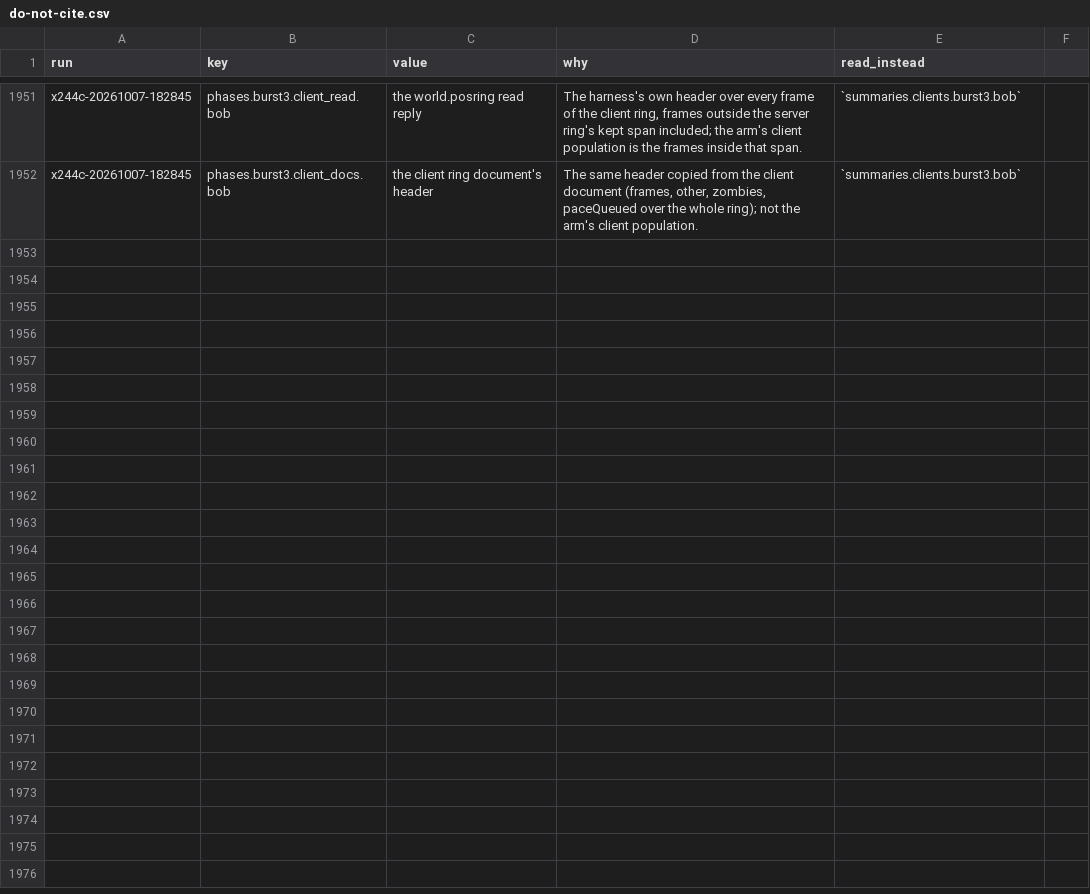
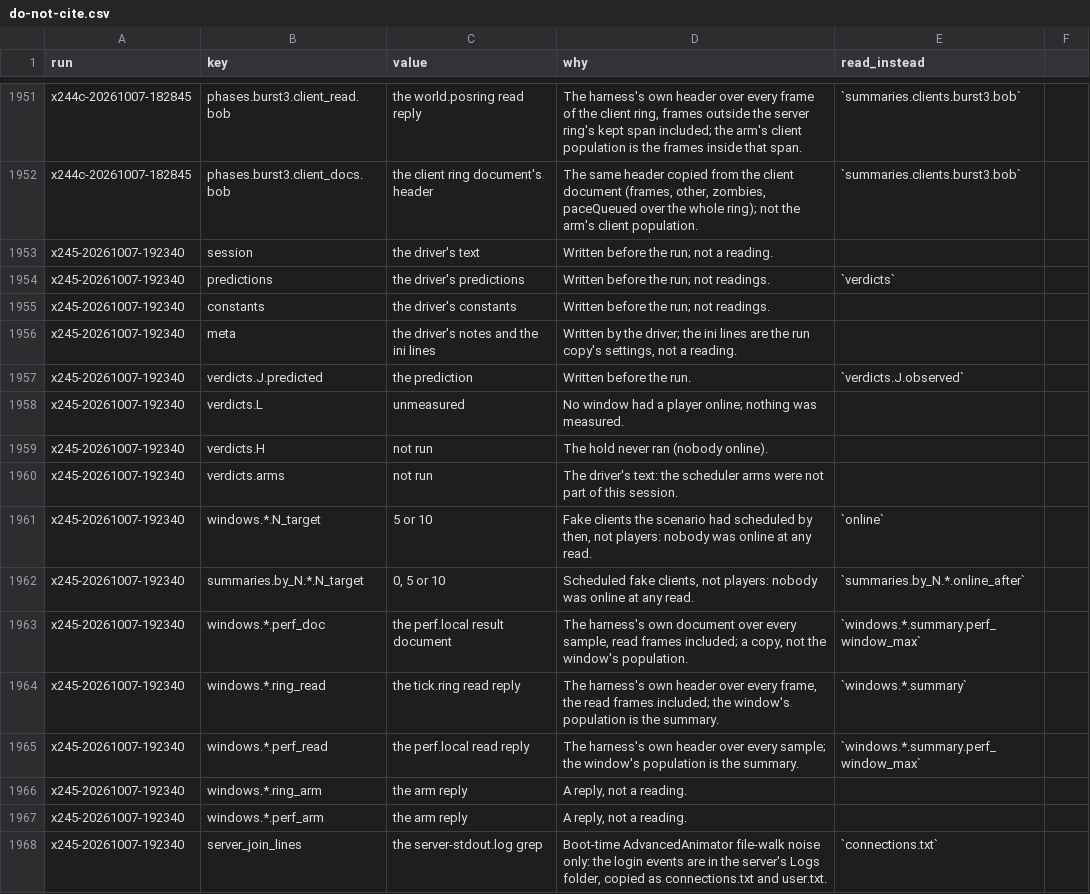
Before and after one commit to wengera/zomboid-mod-nutrition, a CSV file: docs/reference/do-not-cite.csv, drawn as a sheet; only a part is shown, gaps mark what is left out; the diff names each change by its address in the sheet, - before the commit and + after, or states it on an @@ line.

Commit message:
Spike H5: the x245 fake-client artifact (not reachable on 42.20.4), its row, guide and do-not-cite rows; #1254 and #1504 re-anchored

```diff
--- a/docs/reference/do-not-cite.csv
+++ b/docs/reference/do-not-cite.csv
+row 1953: x245-20261007-192340 | session | the driver's text | Written before the run; not a reading.
+row 1954: x245-20261007-192340 | predictions | the driver's predictions | Written before the run; not readings. | `verdicts`
+row 1955: x245-20261007-192340 | constants | the driver's constants | Written before the run; not readings.
+row 1956: x245-20261007-192340 | meta | the driver's notes and the ini lines | Written by the driver; the ini lines are the run copy's settings, not a reading.
+row 1957: x245-20261007-192340 | verdicts.J.predicted | the prediction | Written before the run. | `verdicts.J.observed`
+row 1958: x245-20261007-192340 | verdicts.L | unmeasured | No window had a player online; nothing was measured.
+row 1959: x245-20261007-192340 | verdicts.H | not run | The hold never ran (nobody online).
+row 1960: x245-20261007-192340 | verdicts.arms | not run | The driver's text: the scheduler arms were not part of this session.
+row 1961: x245-20261007-192340 | windows.*.N_target | 5 or 10 | Fake clients the scenario had scheduled by then, not players: nobody was online at any read. | `online`
+row 1962: x245-20261007-192340 | summaries.by_N.*.N_target | 0, 5 or 10 | Scheduled fake clients, not players: nobody was online at any read. | `summaries.by_N.*.online_after`
+row 1963: x245-20261007-192340 | windows.*.perf_doc | the perf.local result document | The harness's own document over every sample, read frames included; a copy, not the window's population. | `windows.*.summary.perf_window_max`
+row 1964: x245-20261007-192340 | windows.*.ring_read | the tick.ring read reply | The harness's own header over every frame, the read frames included; the window's population is the summary. | `windows.*.summary`
+row 1965: x245-20261007-192340 | windows.*.perf_read | the perf.local read reply | The harness's own header over every sample; the window's population is the summary. | `windows.*.summary.perf_window_max`
+row 1966: x245-20261007-192340 | windows.*.ring_arm | the arm reply | A reply, not a reading.
+row 1967: x245-20261007-192340 | windows.*.perf_arm | the arm reply | A reply, not a reading.
+row 1968: x245-20261007-192340 | server_join_lines | the server-stdout.log grep | Boot-time AdvancedAnimator file-walk noise only: the login events are in the server's Logs folder, copied as connections.txt and user.txt. | `connections.txt`
```
Also changed, not shown: 8 other files.
